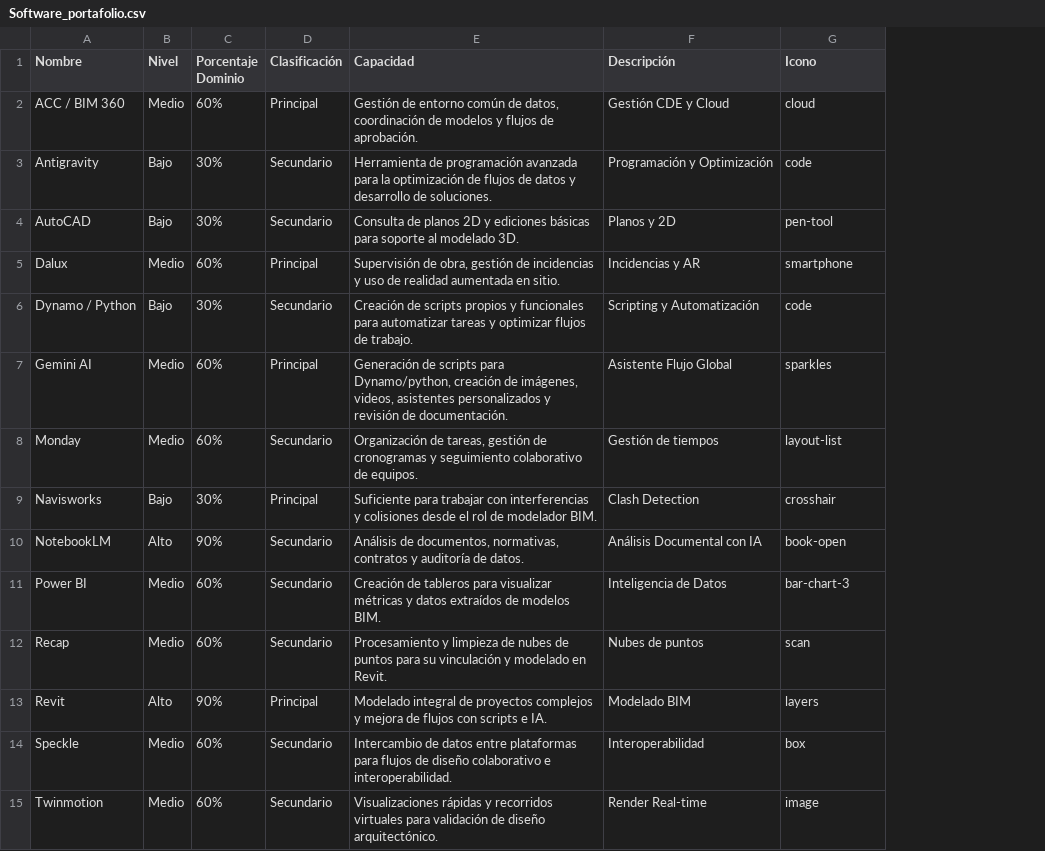
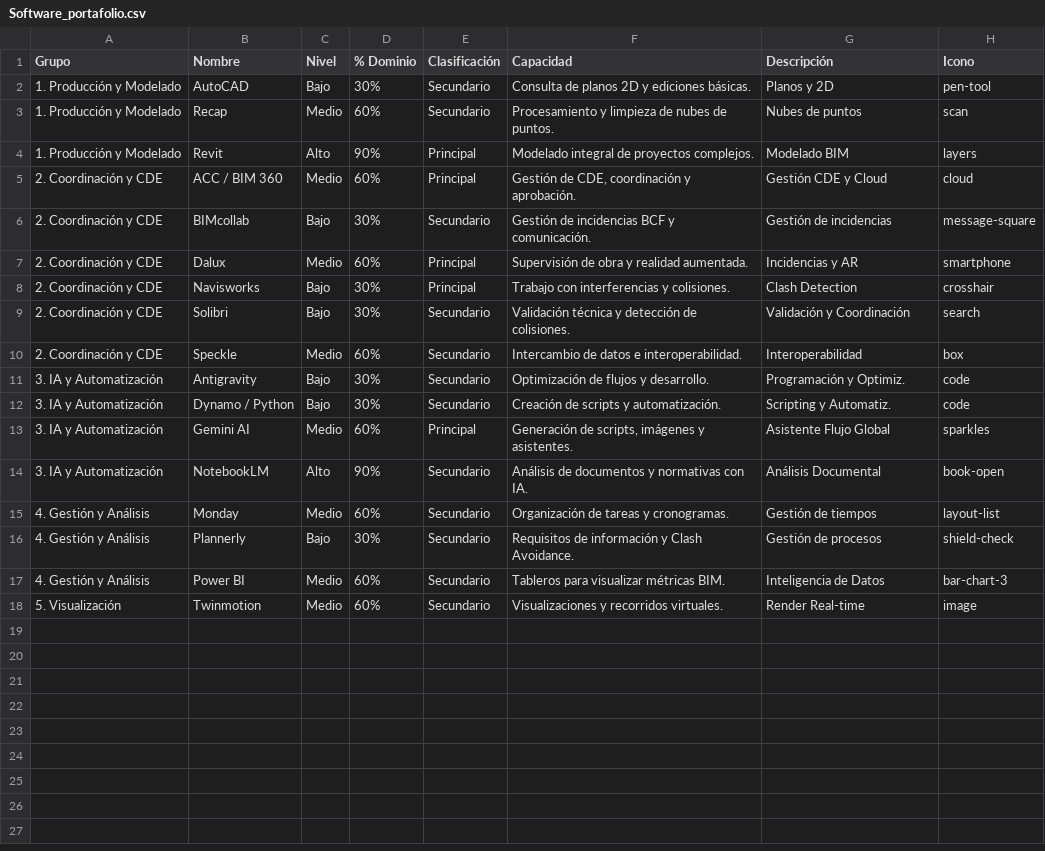
Before and after one commit to eduardoehr89-source/portafolio, a CSV file: Software_portafolio.csv, drawn as a sheet; removed rows and columns are numbered as before the commit, all else as after; the diff names each change by its address in the sheet, - before the commit and + after, or states it on an @@ line.

Commit message:
Add files via upload

```diff
--- a/Software_portafolio.csv
+++ b/Software_portafolio.csv
+column A (Grupo), row 2: 1. Producción y Modelado; row 7: 2. Coordinación y CDE; rows 12-13: 3. IA y Automatización | 3. IA y Automatización; row 15: 4. Gestión y Análisis; rows 17-18: 4. Gestión y Análisis | 5. Visualización
-D1: Porcentaje Dominio
+D1: % Dominio
-row 2: ACC / BIM 360 | Medio | 60% | Principal | Gestión de entorno común de datos, coordinación de modelos y flujos de aprobación. | Gestión CDE y Cloud | cloud
-row 3: Antigravity | Bajo | 30% | Secundario | Herramienta de programación avanzada para la optimización de flujos de datos y desarrollo de soluciones. | Programación y Optimización | code
-F2 (Capacidad): …y ediciones básicas para soporte al modelado 3D.
+F2 (Capacidad): …y ediciones básicas.
+row 3: 1. Producción y Modelado | Recap | Medio | 60% | Secundario | Procesamiento y limpieza de nubes de puntos. | Nubes de puntos | scan
+row 4: 1. Producción y Modelado | Revit | Alto | 90% | Principal | Modelado integral de proyectos complejos. | Modelado BIM | layers
+row 5: 2. Coordinación y CDE | ACC / BIM 360 | Medio | 60% | Principal | Gestión de CDE, coordinación y aprobación. | Gestión CDE y Cloud | cloud
+row 6: 2. Coordinación y CDE | BIMcollab | Bajo | 30% | Secundario | Gestión de incidencias BCF y comunicación. | Gestión de incidencias | message-square
-F7 (Capacidad): Supervisión de obra, gestión de incidencias y uso de realidad aumentada en sitio.
+F7 (Capacidad): Supervisión de obra y realidad aumentada.
+row 8: 2. Coordinación y CDE | Navisworks | Bajo | 30% | Principal | Trabajo con interferencias y colisiones. | Clash Detection | crosshair
+row 9: 2. Coordinación y CDE | Solibri | Bajo | 30% | Secundario | Validación técnica y detección de colisiones. | Validación y Coordinación | search
+row 10: 2. Coordinación y CDE | Speckle | Medio | 60% | Secundario | Intercambio de datos e interoperabilidad. | Interoperabilidad | box
+row 11: 3. IA y Automatización | Antigravity | Bajo | 30% | Secundario | Optimización de flujos y desarrollo. | Programación y Optimiz. | code
-F12 (Capacidad): …de scripts propios y funcionales para automatizar tareas y optimizar flujos de trabajo.
+F12 (Capacidad): …de scripts y automatización.
-G12 (Descripción): Scripting y Automatización
+G12 (Descripción): Scripting y Automatiz.
-F13 (Capacidad): Generación de scripts para Dynamo/python, creación de imágenes, videos, asistentes personalizados y revisión de documentación.
+F13 (Capacidad): Generación de scripts, imágenes y asistentes.
+row 14: 3. IA y Automatización | NotebookLM | Alto | 90% | Secundario | Análisis de documentos y normativas con IA. | Análisis Documental | book-open
-F15 (Capacidad): Organización de tareas, gestión de cronogramas y seguimiento colaborativo de equipos.
+F15 (Capacidad): Organización de tareas y cronogramas.
-row 9: Navisworks | Bajo | 30% | Principal | Suficiente para trabajar con interferencias y colisiones desde el rol de modelador BIM. | Clash Detection | crosshair
-row 10: NotebookLM | Alto | 90% | Secundario | Análisis de documentos, normativas, contratos y auditoría de datos. | Análisis Documental con IA | book-open
+row 16: 4. Gestión y Análisis | Plannerly | Bajo | 30% | Secundario | Requisitos de información y Clash Avoidance. | Gestión de procesos | shield-check
-F17 (Capacidad): Creación de tableros para visualizar métricas y datos extraídos de modelos BIM.
+F17 (Capacidad): Tableros para visualizar métricas BIM.
-row 12: Recap | Medio | 60% | Secundario | Procesamiento y limpieza de nubes de puntos para su vinculación y modelado en Revit. | Nubes de puntos | scan
-row 13: Revit | Alto | 90% | Principal | Modelado integral de proyectos complejos y mejora de flujos con scripts e IA. | Modelado BIM | layers
-row 14: Speckle | Medio | 60% | Secundario | Intercambio de datos entre plataformas para flujos de diseño colaborativo e interoperabilidad. | Interoperabilidad | box
-F18 (Capacidad): Visualizaciones rápidas y recorridos virtuales para validación de diseño arquitectónico.
+F18 (Capacidad): Visualizaciones y recorridos virtuales.
```
